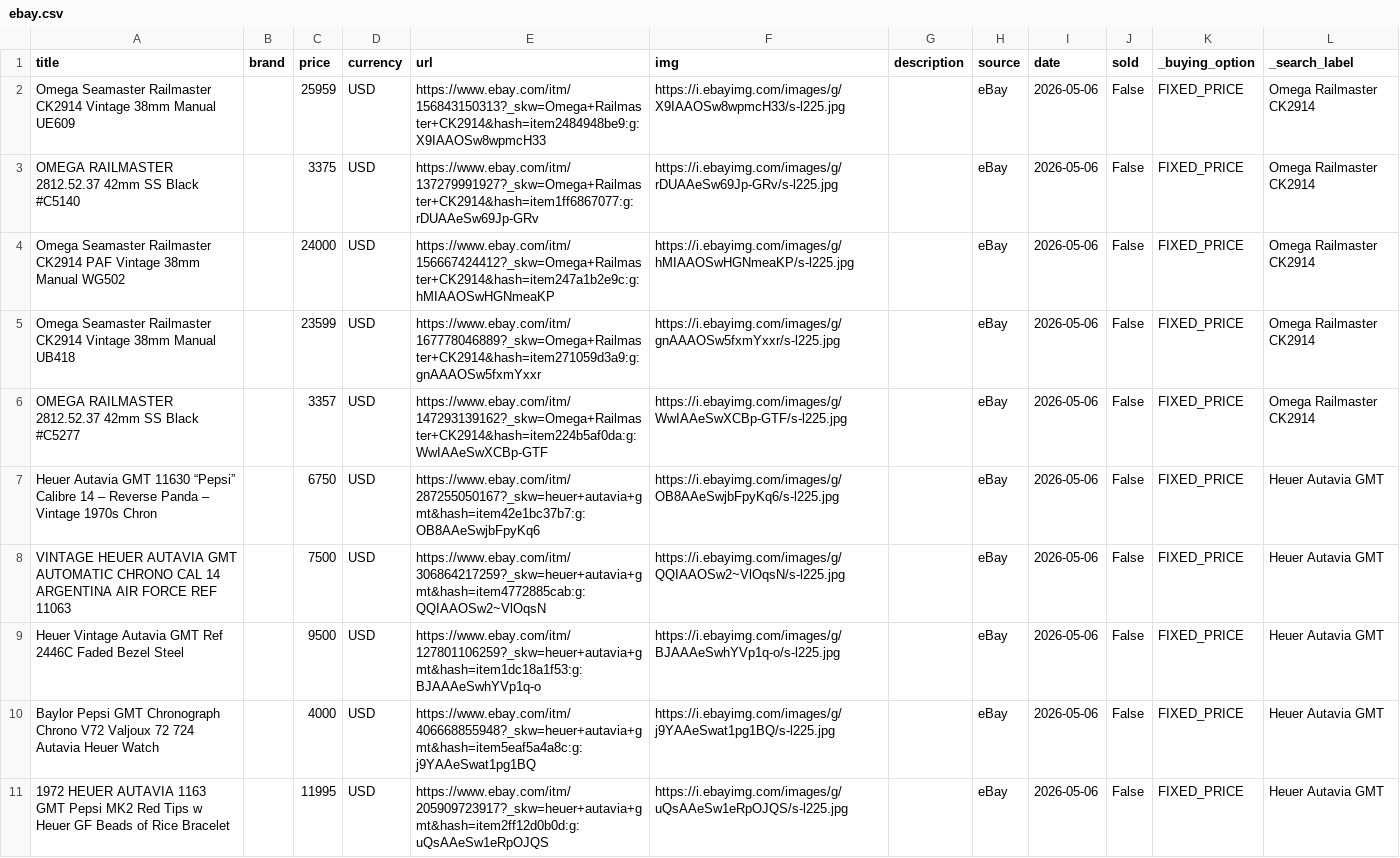
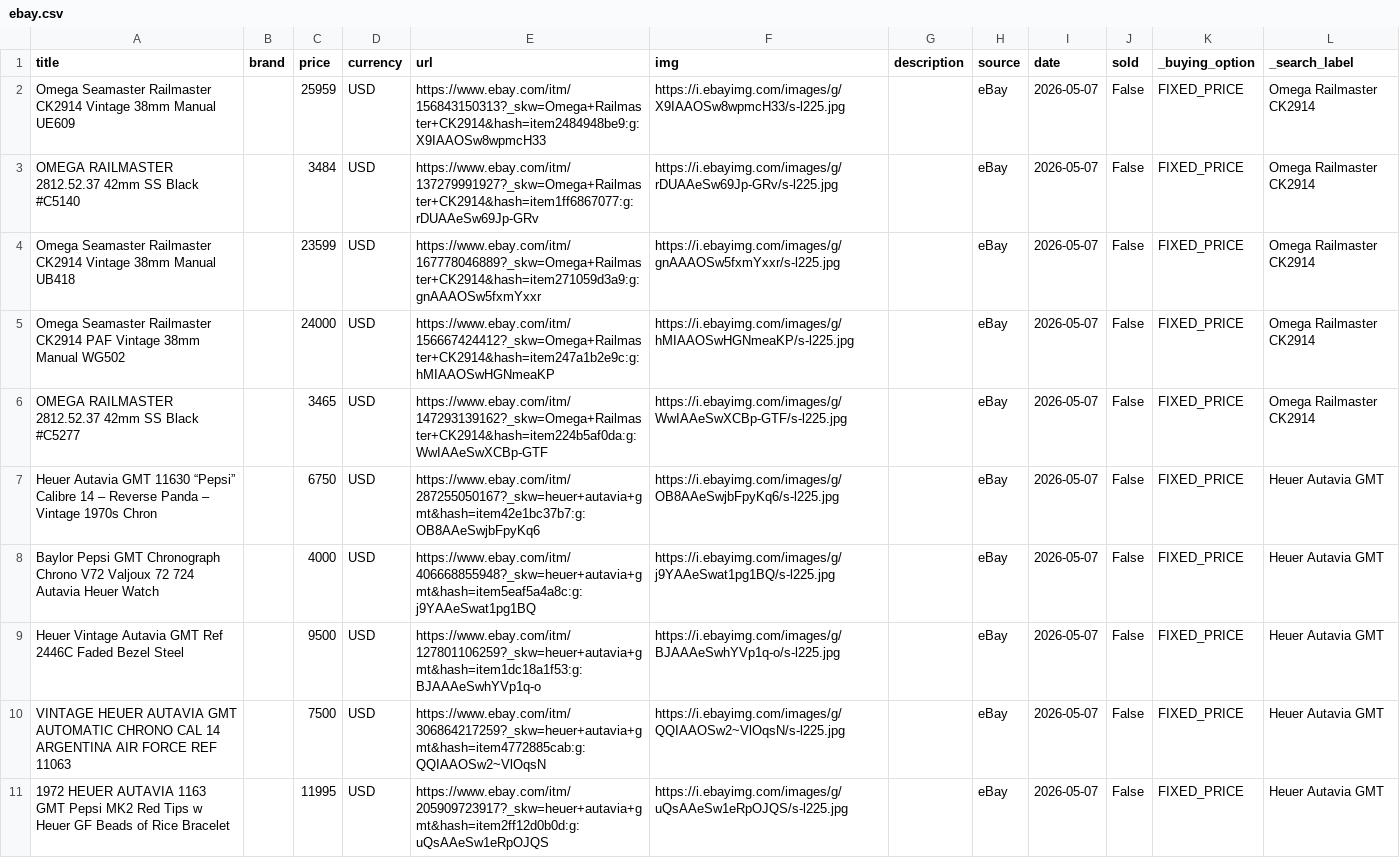
Before and after one commit to markatmutter-cloud/watchlist, a CSV file: data/ebay.csv, drawn as a sheet; only a part is shown; removed rows and columns are numbered as before the commit, all else as after; the diff covers the shown part only; the diff names each change by its address in the sheet, - before the commit and + after, or states it on an @@ line.

```diff
--- a/data/ebay.csv
+++ b/data/ebay.csv
-I2:I3 (date): 2026-05-06
+I2:I3 (date): 2026-05-07
-C3 (price): 3375
+C3 (price): 3484
-row 4: Omega Seamaster Railmaster CK2914 PAF Vintage 38mm Manual WG502 |  | 24000 | USD | https://www.ebay.com/itm/156667424412?_skw=Omega+Railmaster+CK2914&hash=item247a1b2e9c:g:hMIAAOSwHGNmeaKP | https://i.ebayimg.com/images/g/hMIAAOSwHGNmeaKP/s-l225.jpg |  | eBay | 2026-05-06 | False | FIXED_PRICE | Omega Railmaster CK2914
-I4 (date): 2026-05-06
+I4 (date): 2026-05-07
+row 5: Omega Seamaster Railmaster CK2914 PAF Vintage 38mm Manual WG502 |  | 24000 | USD | https://www.ebay.com/itm/156667424412?_skw=Omega+Railmaster+CK2914&hash=item247a1b2e9c:g:hMIAAOSwHGNmeaKP | https://i.ebayimg.com/images/g/hMIAAOSwHGNmeaKP/s-l225.jpg |  | eBay | 2026-05-07 | False | FIXED_PRICE | Omega Railmaster CK2914
-C6 (price): 3357
+C6 (price): 3465
-I6:I11 (date): 2026-05-06
+I6:I11 (date): 2026-05-07
-A8 (title): VINTAGE HEUER AUTAVIA GMT AUTOMATIC CHRONO CAL 14 ARGENTINA AIR FORCE REF 11063
+A8 (title): Baylor Pepsi GMT Chronograph Chrono V72 Valjoux 72 724 Autavia Heuer Watch
-C8 (price): 7500
+C8 (price): 4000
-E8 (url): https://www.ebay.com/itm/306864217259?_skw=heuer+autavia+gmt&hash=item4772885cab:g:QQIAAOSw2~VlOqsN
+E8 (url): https://www.ebay.com/itm/406668855948?_skw=heuer+autavia+gmt&hash=item5eaf5a4a8c:g:j9YAAeSwat1pg1BQ
-F8 (img): https://i.ebayimg.com/images/g/QQIAAOSw2~VlOqsN/s-l225.jpg
+F8 (img): https://i.ebayimg.com/images/g/j9YAAeSwat1pg1BQ/s-l225.jpg
-A10 (title): Baylor Pepsi GMT Chronograph Chrono V72 Valjoux 72 724 Autavia Heuer Watch
+A10 (title): VINTAGE HEUER AUTAVIA GMT AUTOMATIC CHRONO CAL 14 ARGENTINA AIR FORCE REF 11063
-C10 (price): 4000
+C10 (price): 7500
-E10 (url): https://www.ebay.com/itm/406668855948?_skw=heuer+autavia+gmt&hash=item5eaf5a4a8c:g:j9YAAeSwat1pg1BQ
+E10 (url): https://www.ebay.com/itm/306864217259?_skw=heuer+autavia+gmt&hash=item4772885cab:g:QQIAAOSw2~VlOqsN
-F10 (img): https://i.ebayimg.com/images/g/j9YAAeSwat1pg1BQ/s-l225.jpg
+F10 (img): https://i.ebayimg.com/images/g/QQIAAOSw2~VlOqsN/s-l225.jpg
```
Also changed, not shown: 11 edited cells elsewhere in this file, 2 other files.
